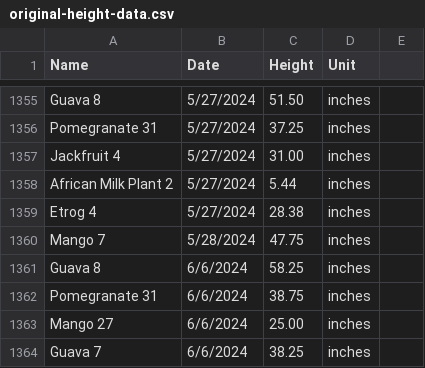
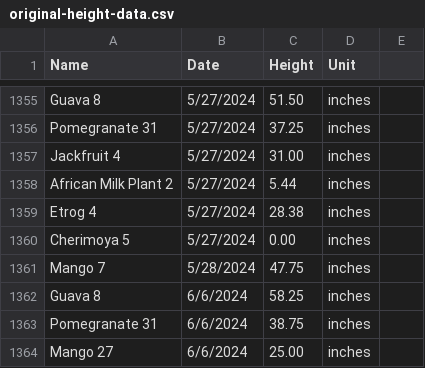
Before and after one commit to jpiccirillo/gantt-plant-timeline, a CSV file: original-height-data.csv, drawn as a sheet; only a part is shown, gaps mark what is left out; the shorter side is filled out with more unchanged rows; the diff covers the shown part only; the diff names each change by its address in the sheet, - before the commit and + after, or states it on an @@ line.

```diff
--- a/original-height-data.csv
+++ b/original-height-data.csv
+row 1360: Cherimoya 5 | 5/27/2024 | 0.00 | inches
```
Also changed, not shown: 49 added rows elsewhere in this file, original-data.csv, original-dormancy-data.csv.
